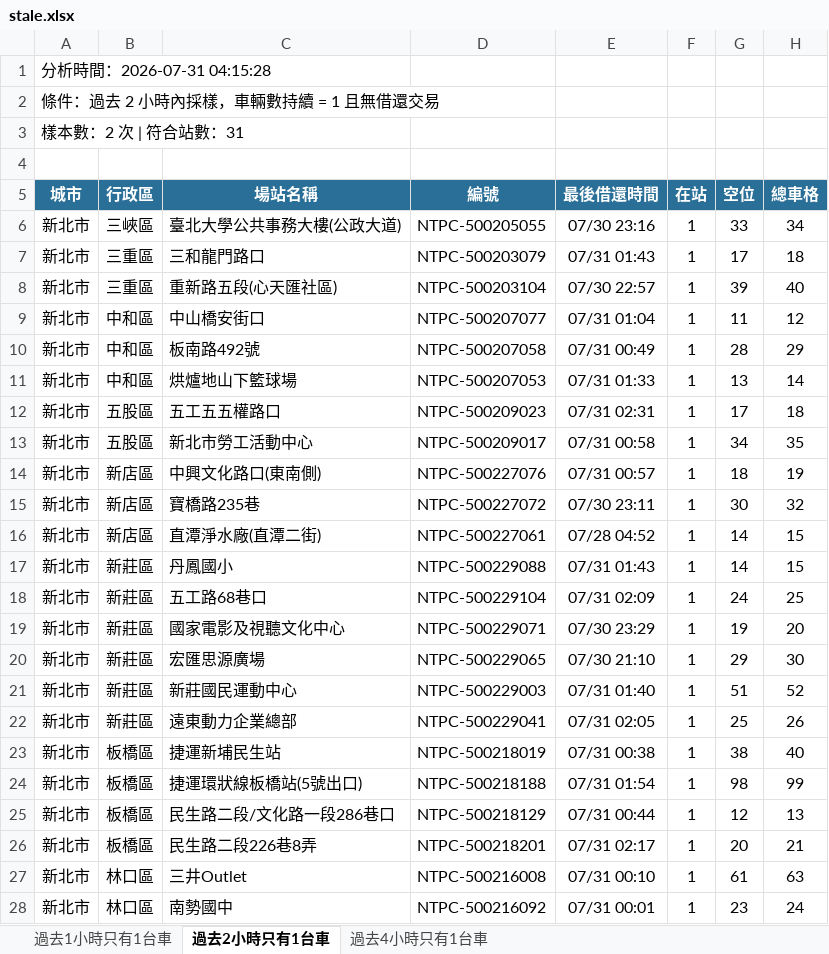
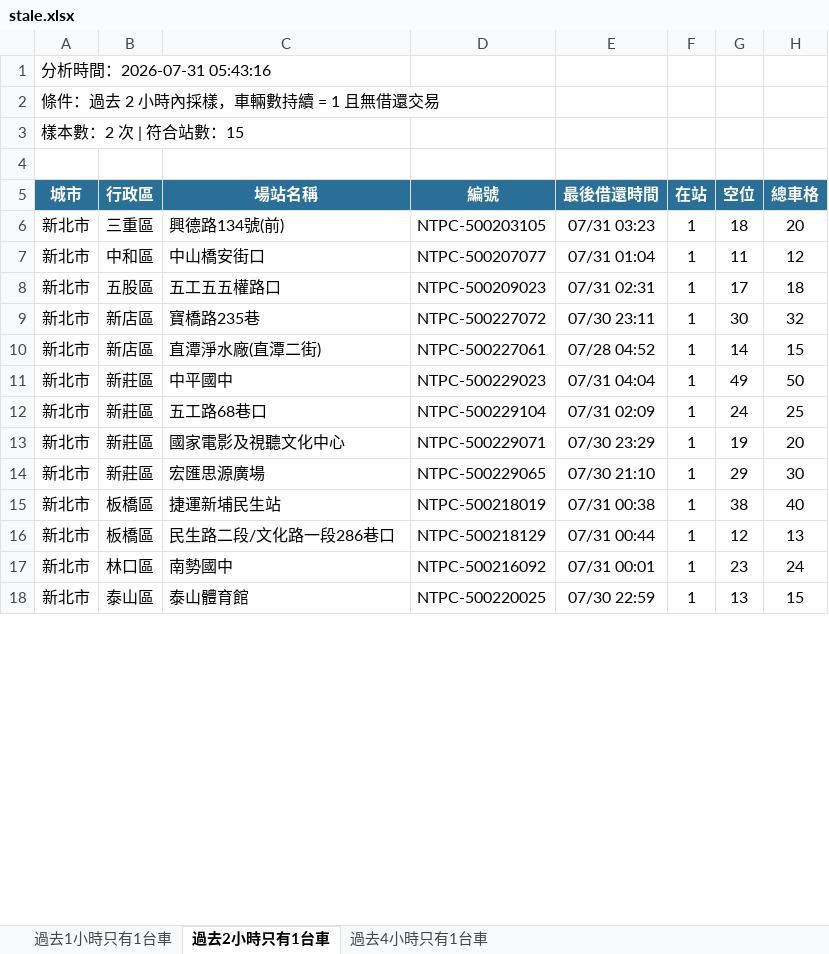
Before and after one commit to hippop3c/fixedbike, an Excel workbook: stale.xlsx, sheet 過去2小時只有1台車, drawn as a sheet; only a part is shown; the shorter side is filled out with more unchanged rows; values as stored, in another font and other column widths than the file's, no borders; removed rows and columns are numbered as before the commit, all else as after; the diff covers the shown part only; the diff names each change by its address in the sheet, - before the commit and + after, or states it on an @@ line.

```diff
--- a/stale.xlsx (sheet 過去2小時只有1台車)
+++ b/stale.xlsx (sheet 過去2小時只有1台車)
-A1 (城市): 分析時間：2026-07-31 04:15:28
+A1 (城市): 分析時間：2026-07-31 05:43:16
-A3 (城市): 樣本數：2 次 | 符合站數：31
+A3 (城市): 樣本數：2 次 | 符合站數：15
-row 6: 新北市 | 三峽區 | 臺北大學公共事務大樓(公政大道) | NTPC-500205055 | 07/30 23:16 | 1 | 33 | 34
-row 7: 新北市 | 三重區 | 三和龍門路口 | NTPC-500203079 | 07/31 01:43 | 1 | 17 | 18
-C6 (場站名稱): 重新路五段(心天匯社區)
+C6 (場站名稱): 興德路134號(前)
-D6 (編號): NTPC-500203104
+D6 (編號): NTPC-500203105
-E6 (最後借還時間): 07/30 22:57
+E6 (最後借還時間): 07/31 03:23
-G6 (空位): 39
+G6 (空位): 18
-H6 (總車格): 40
+H6 (總車格): 20
-row 10: 新北市 | 中和區 | 板南路492號 | NTPC-500207058 | 07/31 00:49 | 1 | 28 | 29
-row 11: 新北市 | 中和區 | 烘爐地山下籃球場 | NTPC-500207053 | 07/31 01:33 | 1 | 13 | 14
-row 13: 新北市 | 五股區 | 新北市勞工活動中心 | NTPC-500209017 | 07/31 00:58 | 1 | 34 | 35
-row 14: 新北市 | 新店區 | 中興文化路口(東南側) | NTPC-500227076 | 07/31 00:57 | 1 | 18 | 19
-C11 (場站名稱): 丹鳳國小
+C11 (場站名稱): 中平國中
-D11 (編號): NTPC-500229088
+D11 (編號): NTPC-500229023
-E11 (最後借還時間): 07/31 01:43
+E11 (最後借還時間): 07/31 04:04
-G11 (空位): 14
+G11 (空位): 49
-H11 (總車格): 15
+H11 (總車格): 50
-row 21: 新北市 | 新莊區 | 新莊國民運動中心 | NTPC-500229003 | 07/31 01:40 | 1 | 51 | 52
-row 22: 新北市 | 新莊區 | 遠東動力企業總部 | NTPC-500229041 | 07/31 02:05 | 1 | 25 | 26
-row 24: 新北市 | 板橋區 | 捷運環狀線板橋站(5號出口) | NTPC-500218188 | 07/31 01:54 | 1 | 98 | 99
-row 26: 新北市 | 板橋區 | 民生路二段226巷8弄 | NTPC-500218201 | 07/31 02:17 | 1 | 20 | 21
-row 27: 新北市 | 林口區 | 三井Outlet | NTPC-500216008 | 07/31 00:10 | 1 | 61 | 63
```
Also changed, not shown: 1 added row and 6 removed rows elsewhere in this sheet, sheet 過去4小時只有1台車, sheet 過去1小時只有1台車, 2 other files.
